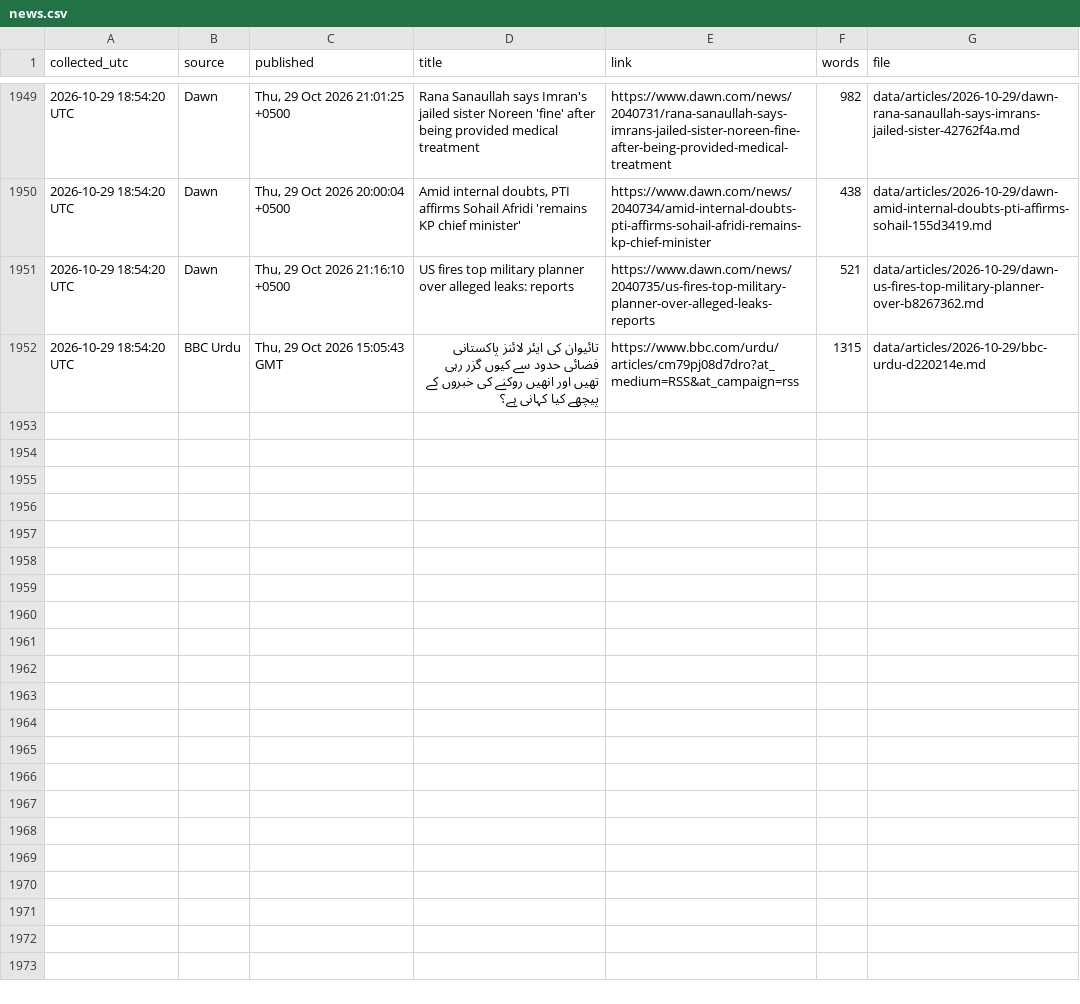
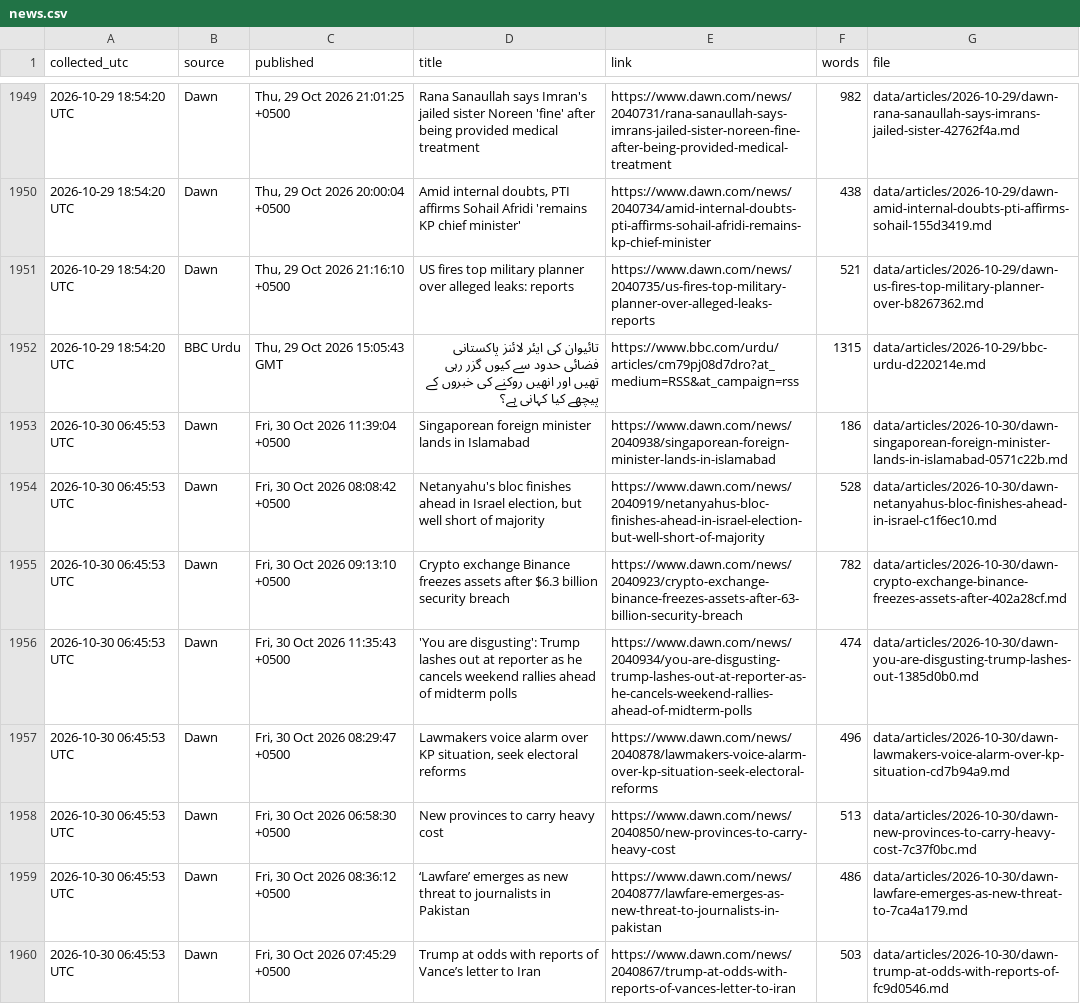
Before and after one commit to galiraza/github-actions-demo, a CSV file: data/news.csv, drawn as a sheet; only a part is shown, gaps mark what is left out; the diff covers the shown part only; the diff names each change by its address in the sheet, - before the commit and + after, or states it on an @@ line.

```diff
--- a/data/news.csv
+++ b/data/news.csv
+row 1953: 2026-10-30 06:45:53 UTC | Dawn | Fri, 30 Oct 2026 11:39:04 +0500 | Singaporean foreign minister lands in Islamabad | https://www.dawn.com/news/2040938/singaporean-foreign-minister-lands-in-islamabad | 186 | data/articles/2026-10-30/dawn-singaporean-foreign-minister-lands-in-islamabad-0571c22b.md
+row 1954: 2026-10-30 06:45:53 UTC | Dawn | Fri, 30 Oct 2026 08:08:42 +0500 | Netanyahu's bloc finishes ahead in Israel election, but well short of majority | https://www.dawn.com/news/2040919/netanyahus-bloc-finishes-ahead-in-israel-election-but-well-short-of-majority | 528 | data/articles/2026-10-30/dawn-netanyahus-bloc-finishes-ahead-in-israel-c1f6ec10.md
+row 1955: 2026-10-30 06:45:53 UTC | Dawn | Fri, 30 Oct 2026 09:13:10 +0500 | Crypto exchange Binance freezes assets after $6.3 billion security breach | https://www.dawn.com/news/2040923/crypto-exchange-binance-freezes-assets-after-63-billion-security-breach | 782 | data/articles/2026-10-30/dawn-crypto-exchange-binance-freezes-assets-after-402a28cf.md
+row 1956: 2026-10-30 06:45:53 UTC | Dawn | Fri, 30 Oct 2026 11:35:43 +0500 | 'You are disgusting': Trump lashes out at reporter as he cancels weekend rallies ahead of midterm polls | https://www.dawn.com/news/2040934/you-are-disgusting-trump-lashes-out-at-reporter-as-he-cancels-weekend-rallies-ahead-of-midterm-polls | 474 | data/articles/2026-10-30/dawn-you-are-disgusting-trump-lashes-out-1385d0b0.md
+row 1957: 2026-10-30 06:45:53 UTC | Dawn | Fri, 30 Oct 2026 08:29:47 +0500 | Lawmakers voice alarm over KP situation, seek electoral reforms | https://www.dawn.com/news/2040878/lawmakers-voice-alarm-over-kp-situation-seek-electoral-reforms | 496 | data/articles/2026-10-30/dawn-lawmakers-voice-alarm-over-kp-situation-cd7b94a9.md
+row 1958: 2026-10-30 06:45:53 UTC | Dawn | Fri, 30 Oct 2026 06:58:30 +0500 | New provinces to carry heavy cost | https://www.dawn.com/news/2040850/new-provinces-to-carry-heavy-cost | 513 | data/articles/2026-10-30/dawn-new-provinces-to-carry-heavy-cost-7c37f0bc.md
+row 1959: 2026-10-30 06:45:53 UTC | Dawn | Fri, 30 Oct 2026 08:36:12 +0500 | ‘Lawfare’ emerges as new threat to journalists in Pakistan | https://www.dawn.com/news/2040877/lawfare-emerges-as-new-threat-to-journalists-in-pakistan | 486 | data/articles/2026-10-30/dawn-lawfare-emerges-as-new-threat-to-7ca4a179.md
+row 1960: 2026-10-30 06:45:53 UTC | Dawn | Fri, 30 Oct 2026 07:45:29 +0500 | Trump at odds with reports of Vance’s letter to Iran | https://www.dawn.com/news/2040867/trump-at-odds-with-reports-of-vances-letter-to-iran | 503 | data/articles/2026-10-30/dawn-trump-at-odds-with-reports-of-fc9d0546.md
```
Also changed, not shown: 8 added rows elsewhere in this file, 17 other files.
